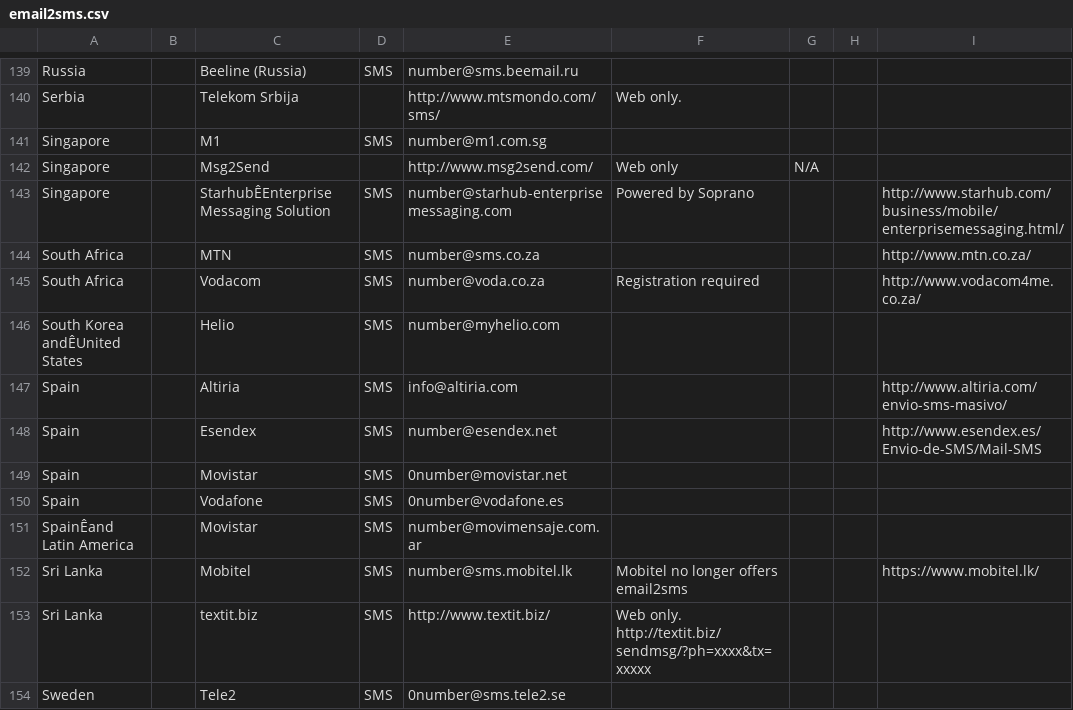
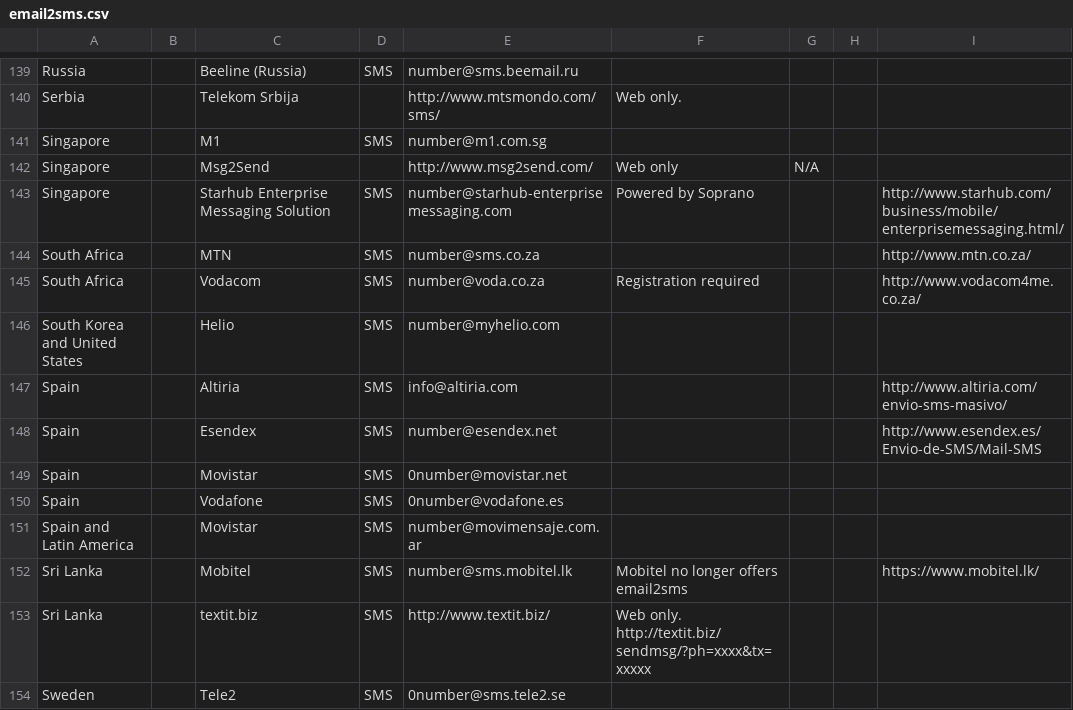
Before and after one commit to mfitzp/List_of_SMS_gateways, a CSV file: email2sms.csv, drawn as a sheet; only a part is shown, gaps mark what is left out; the diff covers the shown part only; the diff names each change by its address in the sheet, - before the commit and + after, or states it on an @@ line.

```diff
--- a/email2sms.csv
+++ b/email2sms.csv
-C143: StarhubÊEnterprise Messaging Solution
+C143: Starhub Enterprise Messaging Solution
-A146: South Korea andÊUnited States
+A146: South Korea and United States
-A151: SpainÊand Latin America
+A151: Spain and Latin America
```
Also changed, not shown: 89 edited cells elsewhere in this file.
